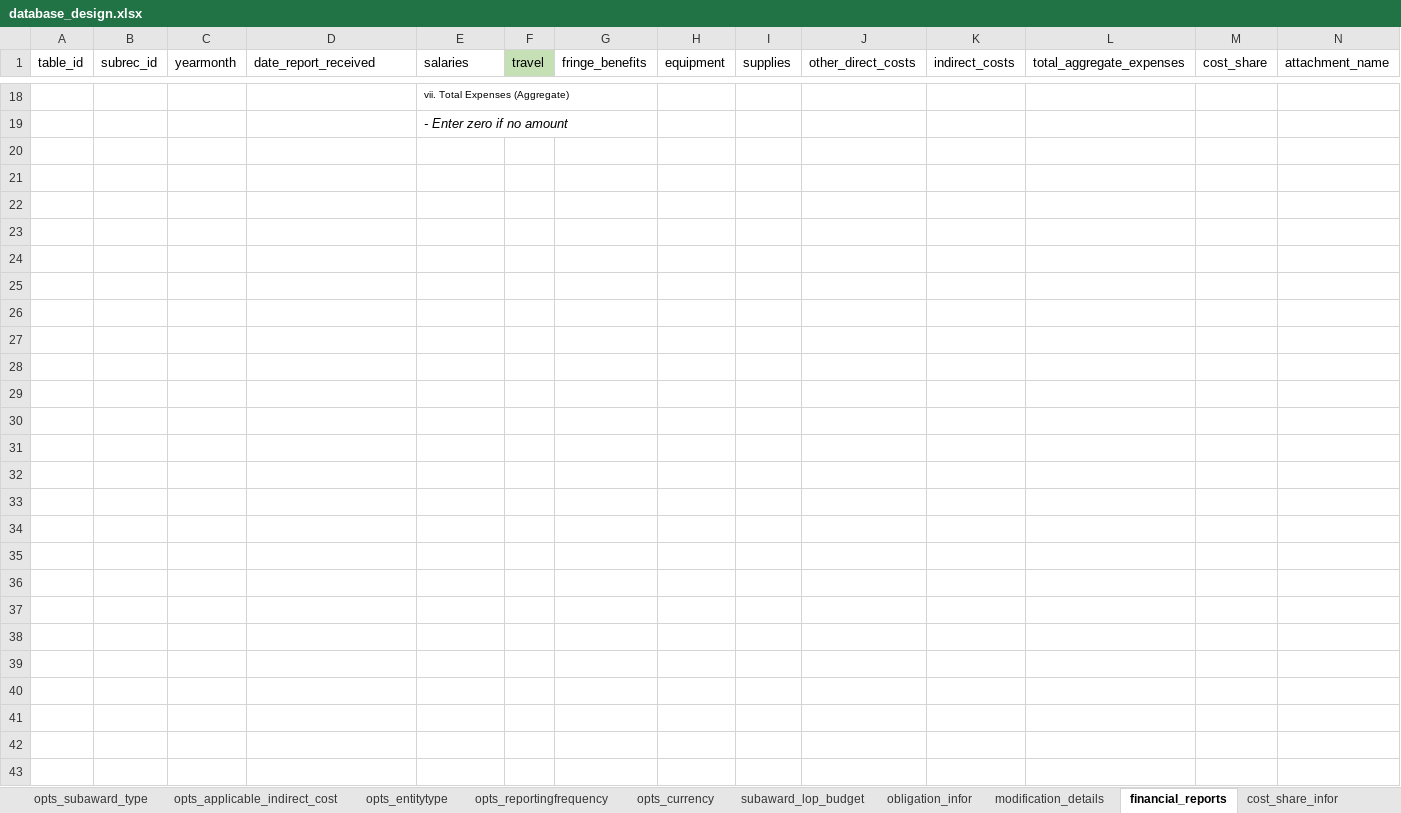
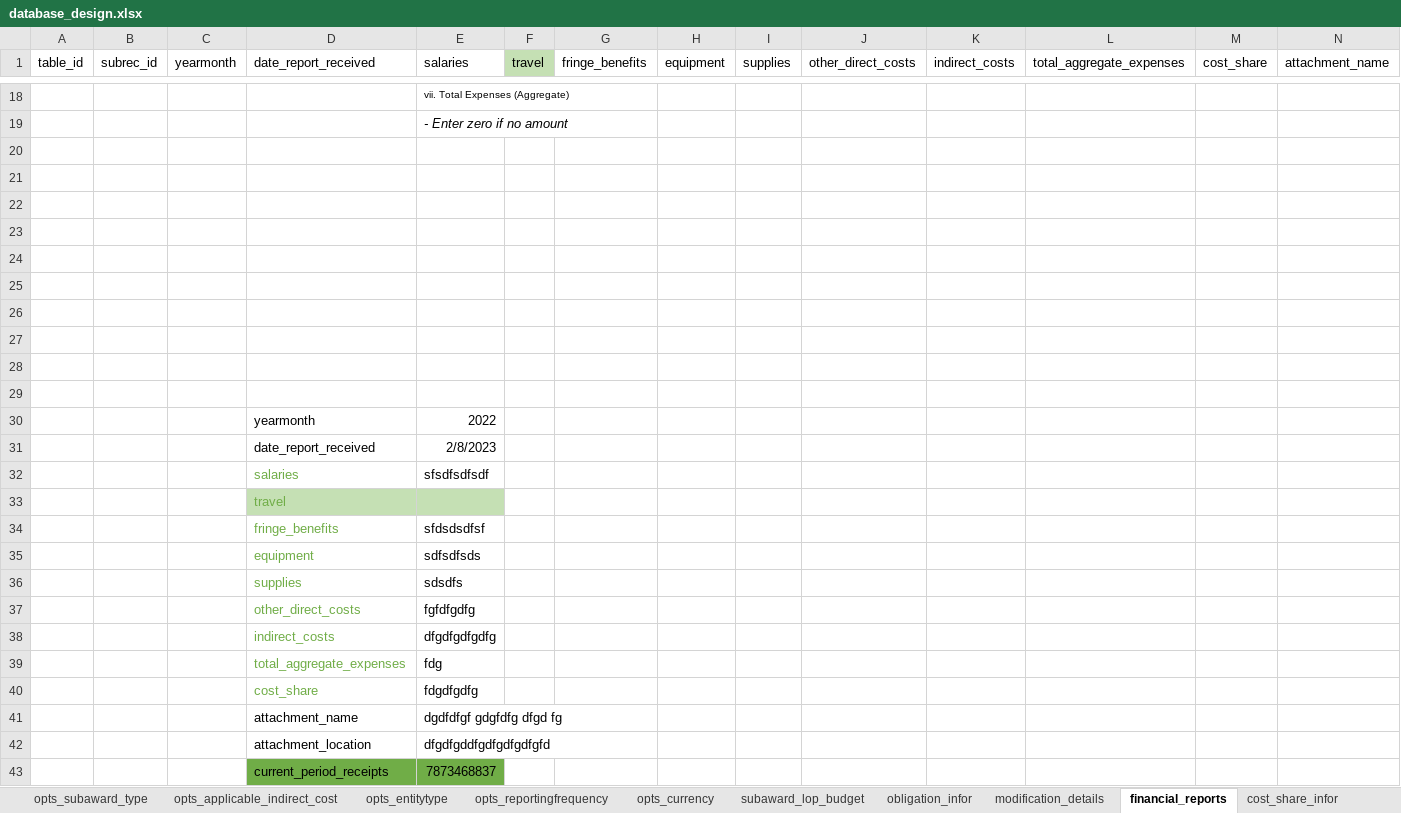
Before and after one commit to elkant/Grants, an Excel workbook: web/database_design.xlsx, sheet financial_reports, drawn as a sheet; only a part is shown, gaps mark what is left out; values as stored, in another font and other column widths than the file's, no borders; rows hold the shown columns only; the diff names each change by its address in the sheet, - before the commit and + after, or states it on an @@ line.

Commit message:
financial Reports module added

```diff
--- a/web/database_design.xlsx (sheet financial_reports)
+++ b/web/database_design.xlsx (sheet financial_reports)
+row 20: (empty)
+row 21: (empty)
+row 22: (empty)
+row 23: (empty)
+row 24: (empty)
+row 25: (empty)
+row 26: (empty)
+row 27: (empty)
+row 28: (empty)
+row 29: (empty)
+row 30:  |  |  | yearmonth | 2022
+row 31:  |  |  | date_report_received | 2/8/2023
+row 32:  |  |  | salaries | sfsdfsdfsdf
+row 33:  |  |  | travel
+row 34:  |  |  | fringe_benefits | sfdsdsdfsf
+row 35:  |  |  | equipment | sdfsdfsds
+row 36:  |  |  | supplies | sdsdfs
+row 37:  |  |  | other_direct_costs | fgfdfgdfg
+row 38:  |  |  | indirect_costs | dfgdfgdfgdfg
+row 39:  |  |  | total_aggregate_expenses | fdg
+row 40:  |  |  | cost_share | fdgdfgdfg
+row 41:  |  |  | attachment_name | dgdfdfgf gdgfdfg dfgd fg
+row 42:  |  |  | attachment_location | dfgdfgddfgdfgdfgdfgfd
+row 43:  |  |  | current_period_receipts | 7873468837
```
Also changed, not shown: sheet subaward_lop_budget, sheet modification_details, 22 other files.
